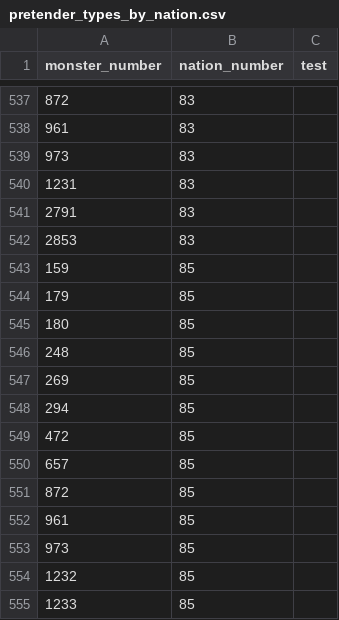
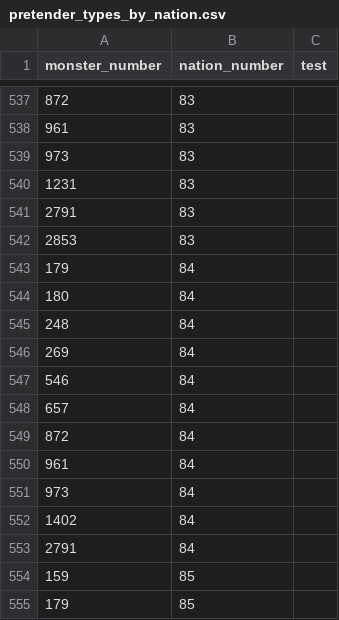
Before and after one commit to larzm42/dom4inspector, a CSV file: gamedata/pretender_types_by_nation.csv, drawn as a sheet; only a part is shown, gaps mark what is left out; the shorter side is filled out with more unchanged rows; the diff names each change by its address in the sheet, - before the commit and + after, or states it on an @@ line.

Commit message:
Fix for coastal recruit and pretenders for EA Ryleh .

```diff
--- a/gamedata/pretender_types_by_nation.csv
+++ b/gamedata/pretender_types_by_nation.csv
+row 543: 179 | 84
+row 544: 180 | 84
+row 545: 248 | 84
+row 546: 269 | 84
+row 547: 546 | 84
+row 548: 657 | 84
+row 549: 872 | 84
+row 550: 961 | 84
+row 551: 973 | 84
+row 552: 1402 | 84
+row 553: 2791 | 84
```
Also changed, not shown: gamedata/unpretender_types_by_nation.csv, 2 other files.
